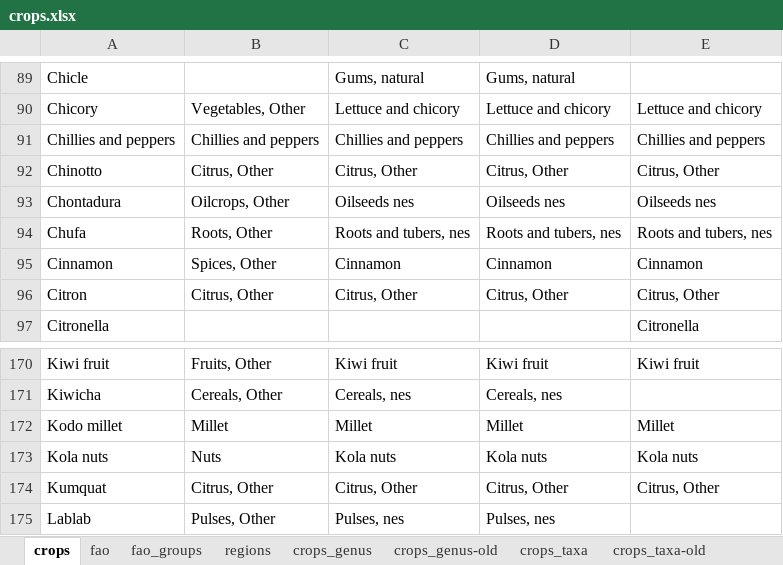
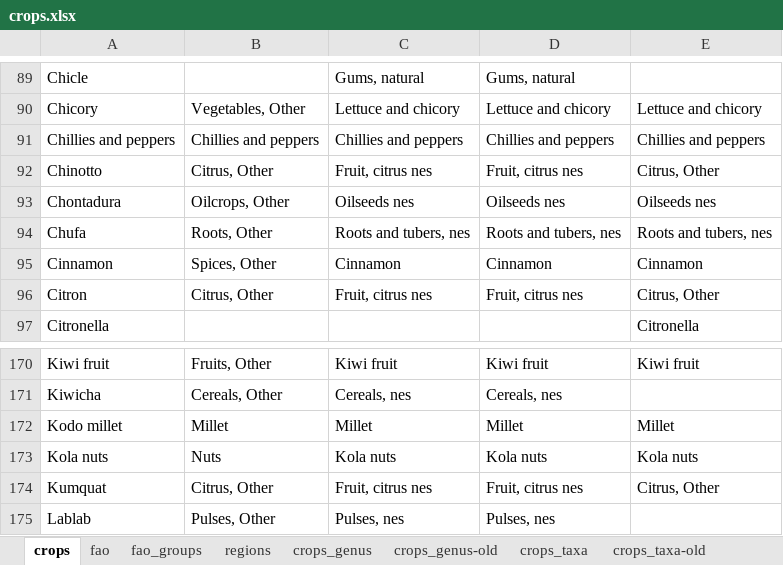
Before and after one commit to CIAT-DAPA/Plants_that_feed_the_world, an Excel workbook: data/conf/crops.xlsx, sheet crops, drawn as a sheet; only a part is shown, gaps mark what is left out; values as stored, in another font and other column widths than the file's, no borders; the diff names each change by its address in the sheet, - before the commit and + after, or states it on an @@ line.

```diff
--- a/data/conf/crops.xlsx (sheet crops)
+++ b/data/conf/crops.xlsx (sheet crops)
-C92: Citrus, Other
+C92: Fruit, citrus nes
-D92: Citrus, Other
+D92: Fruit, citrus nes
-C96: Citrus, Other
+C96: Fruit, citrus nes
-D96: Citrus, Other
+D96: Fruit, citrus nes
-C174: Citrus, Other
+C174: Fruit, citrus nes
-D174: Citrus, Other
+D174: Fruit, citrus nes
```
Also changed, not shown: sheet fao, sheet fao_groups, hidden cells, data/conf/conf.xlsx.
